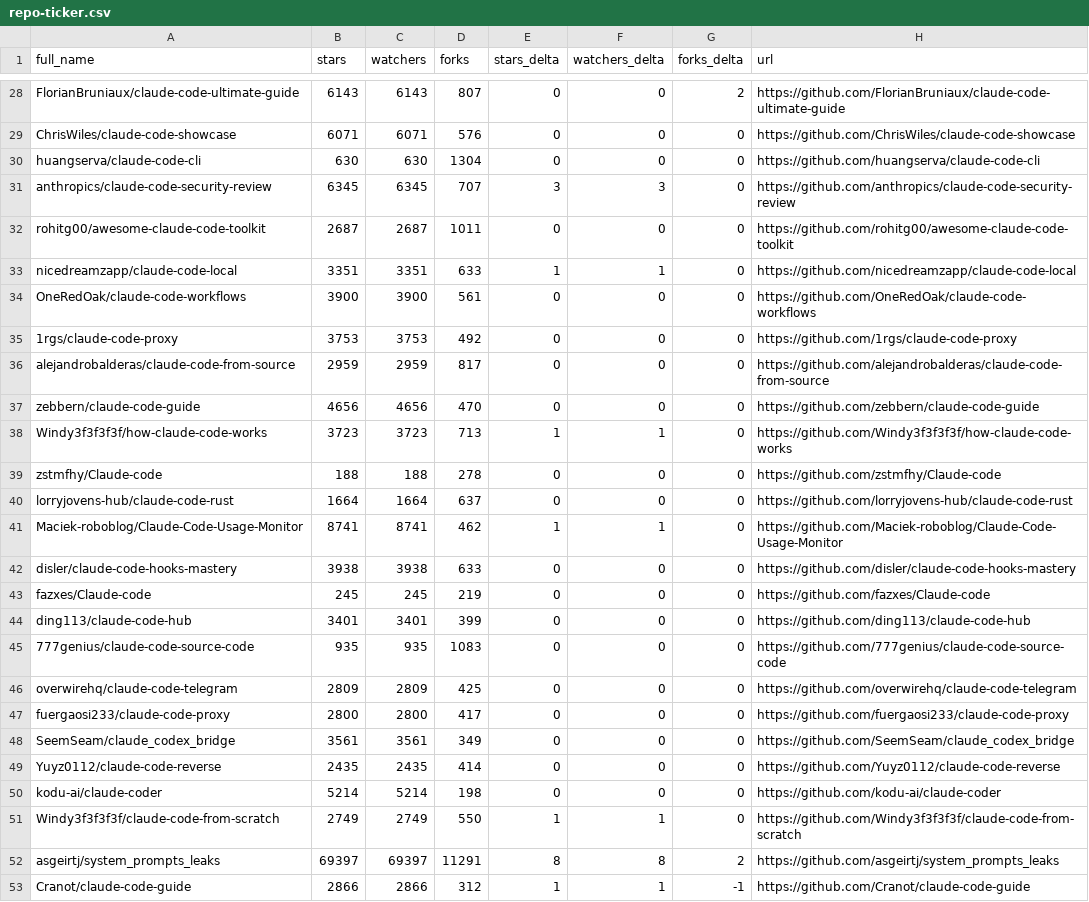
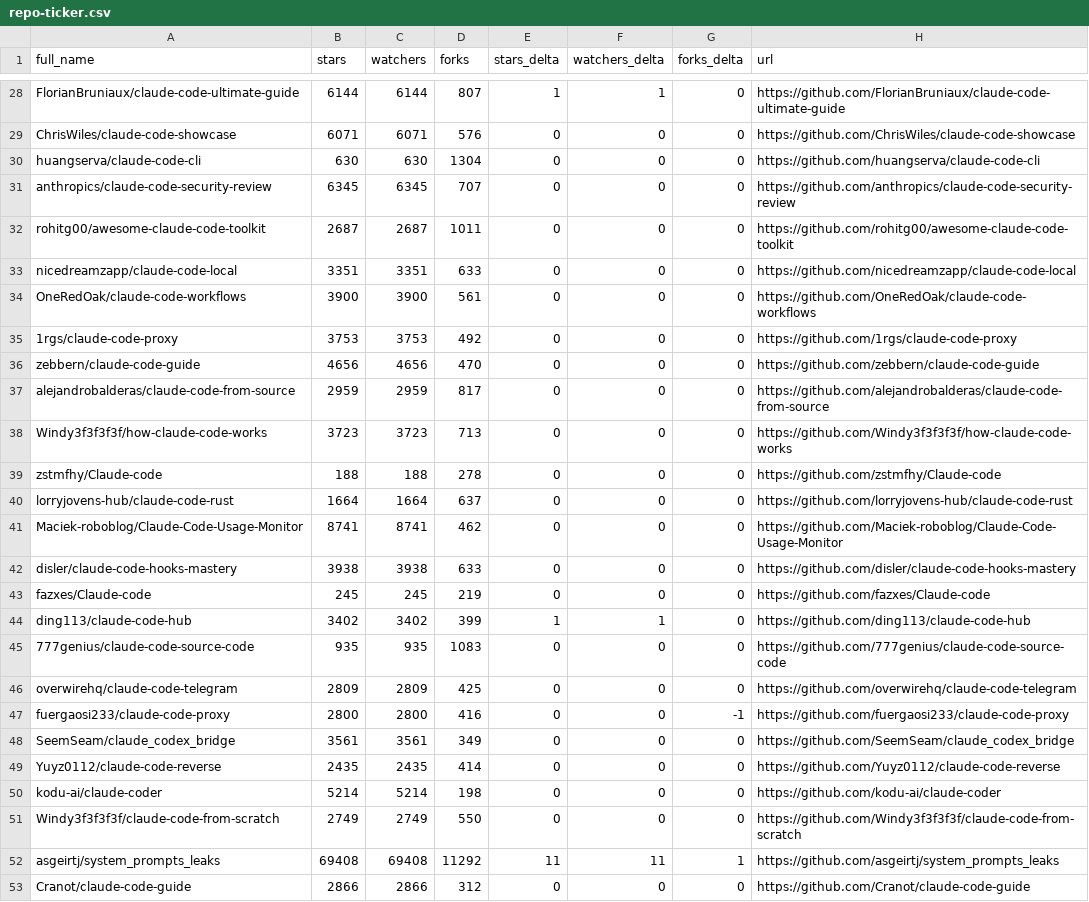
Before and after one commit to acrinym/awesome-claude-code, a CSV file: data/repo-ticker.csv, drawn as a sheet; only a part is shown, gaps mark what is left out; the diff covers the shown part only; the diff names each change by its address in the sheet, - before the commit and + after, or states it on an @@ line.

```diff
--- a/data/repo-ticker.csv
+++ b/data/repo-ticker.csv
-B28 (stars): 6143
+B28 (stars): 6144
-C28 (watchers): 6143
+C28 (watchers): 6144
-E28 (stars_delta): 0
+E28 (stars_delta): 1
-F28 (watchers_delta): 0
+F28 (watchers_delta): 1
-G28 (forks_delta): 2
+G28 (forks_delta): 0
-E31 (stars_delta): 3
+E31 (stars_delta): 0
-F31 (watchers_delta): 3
+F31 (watchers_delta): 0
-E33 (stars_delta): 1
+E33 (stars_delta): 0
-F33 (watchers_delta): 1
+F33 (watchers_delta): 0
@@ row 37 moved to row 36: zebbern/claude-code-guide @@
-E38 (stars_delta): 1
+E38 (stars_delta): 0
-F38 (watchers_delta): 1
+F38 (watchers_delta): 0
-E41 (stars_delta): 1
+E41 (stars_delta): 0
-F41 (watchers_delta): 1
+F41 (watchers_delta): 0
-B44 (stars): 3401
+B44 (stars): 3402
-C44 (watchers): 3401
+C44 (watchers): 3402
-E44 (stars_delta): 0
+E44 (stars_delta): 1
-F44 (watchers_delta): 0
+F44 (watchers_delta): 1
-D47 (forks): 417
+D47 (forks): 416
-G47 (forks_delta): 0
+G47 (forks_delta): -1
-E51 (stars_delta): 1
+E51 (stars_delta): 0
-F51 (watchers_delta): 1
+F51 (watchers_delta): 0
-B52 (stars): 69397
+B52 (stars): 69408
-C52 (watchers): 69397
+C52 (watchers): 69408
-D52 (forks): 11291
+D52 (forks): 11292
-E52 (stars_delta): 8
+E52 (stars_delta): 11
-F52 (watchers_delta): 8
+F52 (watchers_delta): 11
-G52 (forks_delta): 2
+G52 (forks_delta): 1
-E53 (stars_delta): 1
+E53 (stars_delta): 0
-F53 (watchers_delta): 1
+F53 (watchers_delta): 0
-G53 (forks_delta): -1
+G53 (forks_delta): 0
```
Also changed, not shown: 2 added rows, 2 removed rows, 1 moved row and 108 edited cells elsewhere in this file, 2 other files.
